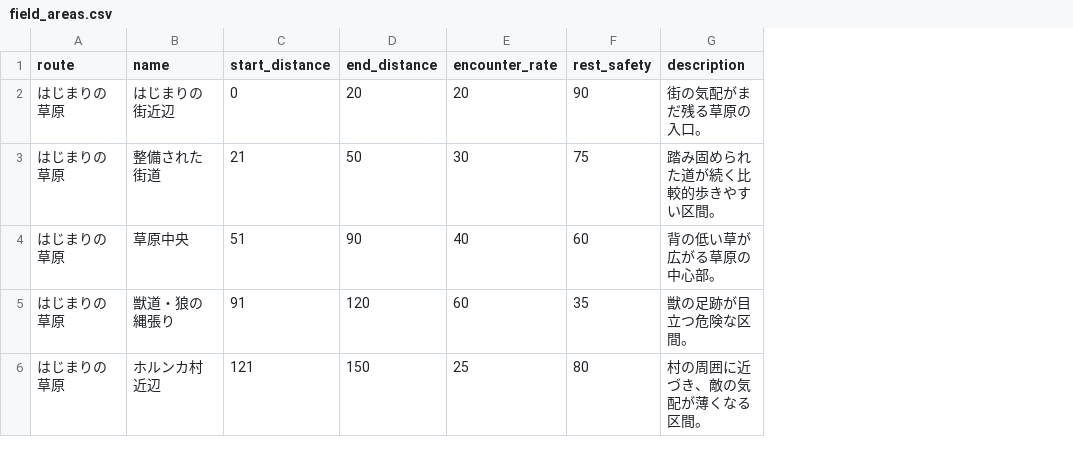
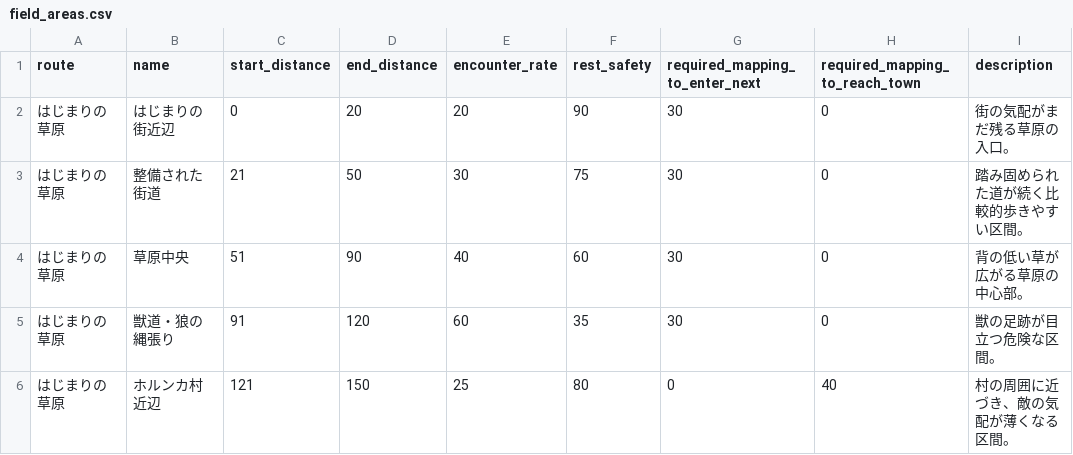
Before and after one commit to gudetama097723/SAW, a CSV file: db/seeds/field_areas.csv, drawn as a sheet; the diff names each change by its address in the sheet, - before the commit and + after, or states it on an @@ line.

```diff
--- a/db/seeds/field_areas.csv
+++ b/db/seeds/field_areas.csv
+column G (required_mapping_to_enter_next), rows 2-6: 30 | 30 | 30 | 30 | 0
+column H (required_mapping_to_reach_town), rows 2-6: 0 | 0 | 0 | 0 | 40
```
Also changed, not shown: 13 other files.
